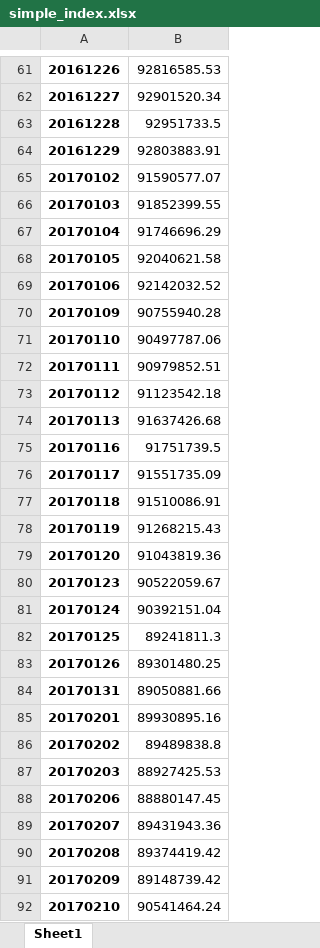
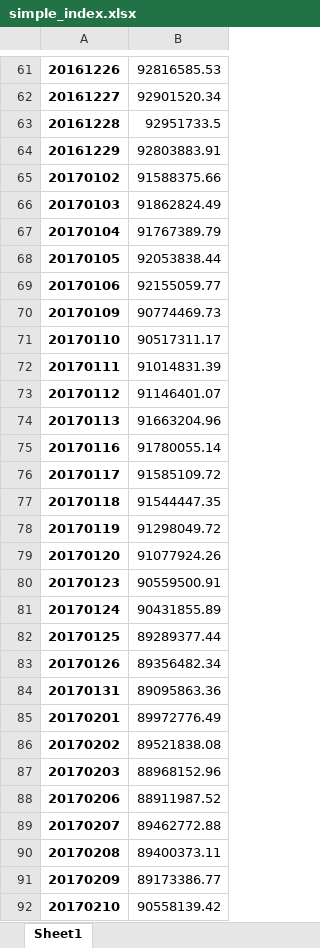
Before and after one commit to sunkism/pyproj, an Excel workbook: index/simple_index.xlsx, sheet Sheet1, drawn as a sheet; only a part is shown, gaps mark what is left out; values as stored, in another font and other column widths than the file's, no borders; the diff covers the shown part only; the diff names each change by its address in the sheet, - before the commit and + after, or states it on an @@ line.

```diff
--- a/index/simple_index.xlsx (sheet Sheet1)
+++ b/index/simple_index.xlsx (sheet Sheet1)
-B65: 91590577.07
+B65: 91588375.66
-B66: 91852399.55
+B66: 91862824.49
-B67: 91746696.29
+B67: 91767389.79
-B68: 92040621.58
+B68: 92053838.44
-B69: 92142032.52
+B69: 92155059.77
-B70: 90755940.28
+B70: 90774469.73
-B71: 90497787.06
+B71: 90517311.17
-B72: 90979852.51
+B72: 91014831.39
-B73: 91123542.18
+B73: 91146401.07
-B74: 91637426.68
+B74: 91663204.96
-B75: 91751739.5
+B75: 91780055.14
-B76: 91551735.09
+B76: 91585109.72
-B77: 91510086.91
+B77: 91544447.35
-B78: 91268215.43
+B78: 91298049.72
-B79: 91043819.36
+B79: 91077924.26
-B80: 90522059.67
+B80: 90559500.91
-B81: 90392151.04
+B81: 90431855.89
-B82: 89241811.3
+B82: 89289377.44
-B83: 89301480.25
+B83: 89356482.34
-B84: 89050881.66
+B84: 89095863.36
-B85: 89930895.16
+B85: 89972776.49
-B86: 89489838.8
+B86: 89521838.08
-B87: 88927425.53
+B87: 88968152.96
-B88: 88880147.45
+B88: 88911987.52
-B89: 89431943.36
+B89: 89462772.88
-B90: 89374419.42
+B90: 89400373.11
-B91: 89148739.42
+B91: 89173386.77
-B92: 90541464.24
+B92: 90558139.42
```
Also changed, not shown: 794 edited cells elsewhere in this sheet, index/contributioin.xlsx, 9 other files.
